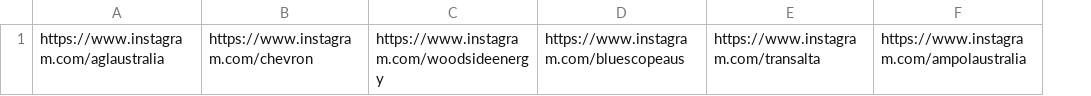
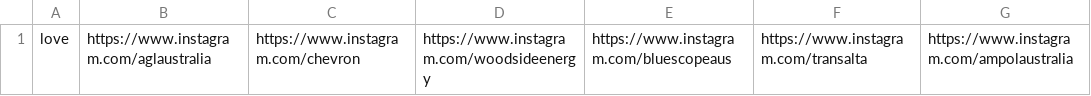
Before and after one commit to mattedwards7/phantom_bust_test, a CSV file: company.csv, drawn as a sheet; only a part is shown; the diff names each change by its address in the sheet, - before the commit and + after, or states it on an @@ line.

Commit message:
Update company.csv

```diff
--- a/company.csv
+++ b/company.csv
+column A, row 1: love
```
